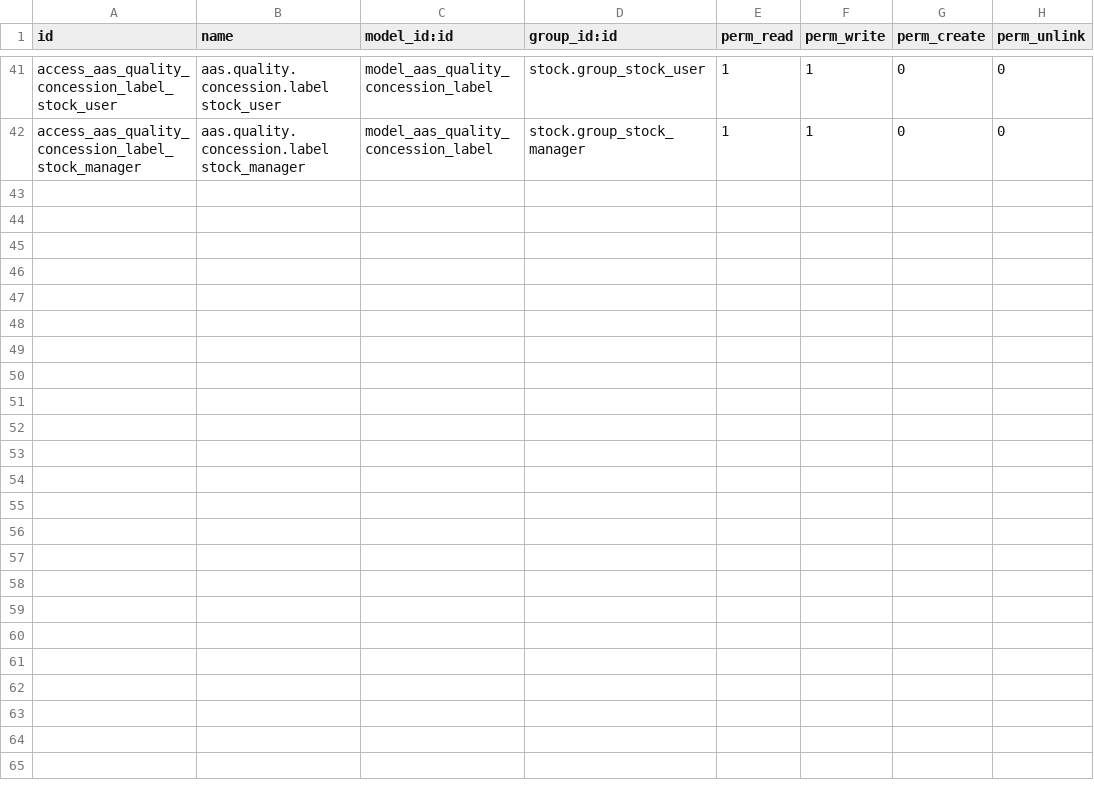
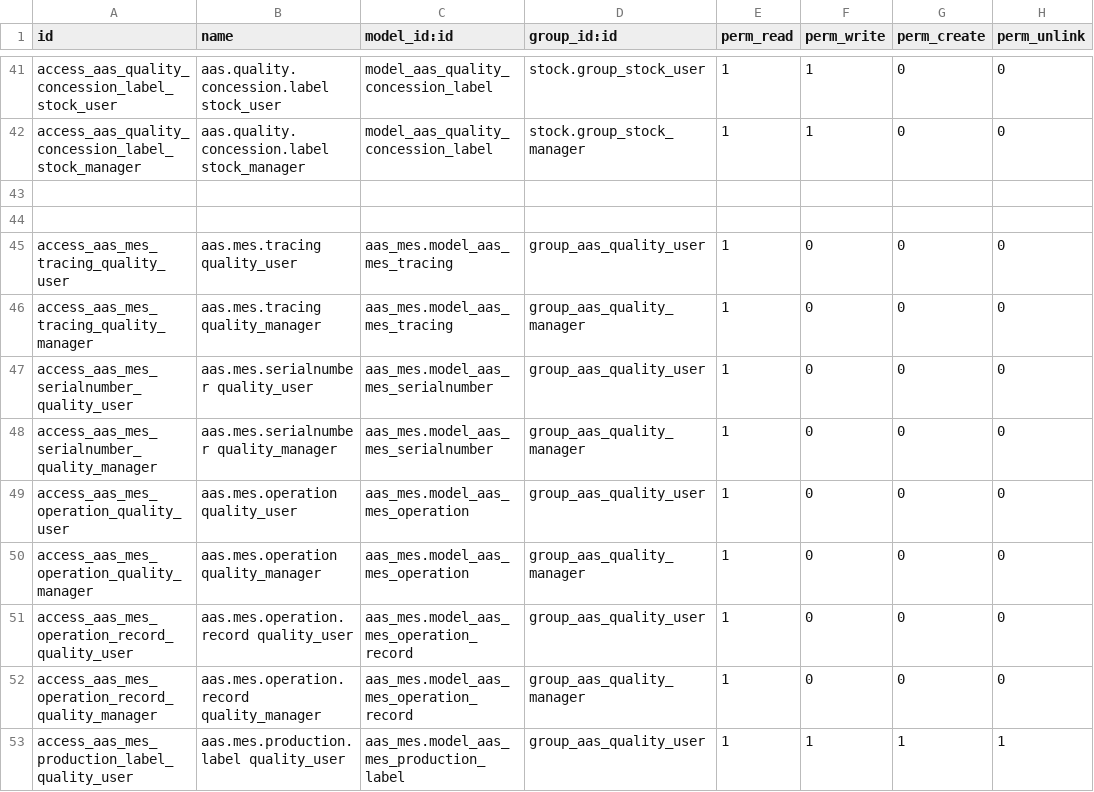
Before and after one commit to westlyou/aasnd, a CSV file: aaschina/aas_quality/security/ir.model.access.csv, drawn as a sheet; only a part is shown, gaps mark what is left out; the diff covers the shown part only.

Commit message:
update quality

```diff
--- a/aaschina/aas_quality/security/ir.model.access.csv
+++ b/aaschina/aas_quality/security/ir.model.access.csv
@@ -42 +42,12 @@ access_aas_quality_concession_label_stock_user,aas.quality.concession.label stoc
 access_aas_quality_concession_label_stock_manager,aas.quality.concession.label stock_manager,model_aas_quality_concession_label,stock.group_stock_manager,1,1,0,0
+
+
+access_aas_mes_tracing_quality_user,aas.mes.tracing quality_user,aas_mes.model_aas_mes_tracing,group_aas_quality_user,1,0,0,0
+access_aas_mes_tracing_quality_manager,aas.mes.tracing quality_manager,aas_mes.model_aas_mes_tracing,group_aas_quality_manager,1,0,0,0
+access_aas_mes_serialnumber_quality_user,aas.mes.serialnumber quality_user,aas_mes.model_aas_mes_serialnumber,group_aas_quality_user,1,0,0,0
+access_aas_mes_serialnumber_quality_manager,aas.mes.serialnumber quality_manager,aas_mes.model_aas_mes_serialnumber,group_aas_quality_manager,1,0,0,0
+access_aas_mes_operation_quality_user,aas.mes.operation quality_user,aas_mes.model_aas_mes_operation,group_aas_quality_user,1,0,0,0
+access_aas_mes_operation_quality_manager,aas.mes.operation quality_manager,aas_mes.model_aas_mes_operation,group_aas_quality_manager,1,0,0,0
+access_aas_mes_operation_record_quality_user,aas.mes.operation.record quality_user,aas_mes.model_aas_mes_operation_record,group_aas_quality_user,1,0,0,0
+access_aas_mes_operation_record_quality_manager,aas.mes.operation.record quality_manager,aas_mes.model_aas_mes_operation_record,group_aas_quality_manager,1,0,0,0
+access_aas_mes_production_label_quality_user,aas.mes.production.label quality_user,aas_mes.model_aas_mes_production_label,group_aas_quality_user,1,1,1,1
```
Also changed, not shown: 11 added rows elsewhere in this file, 7 other files.
